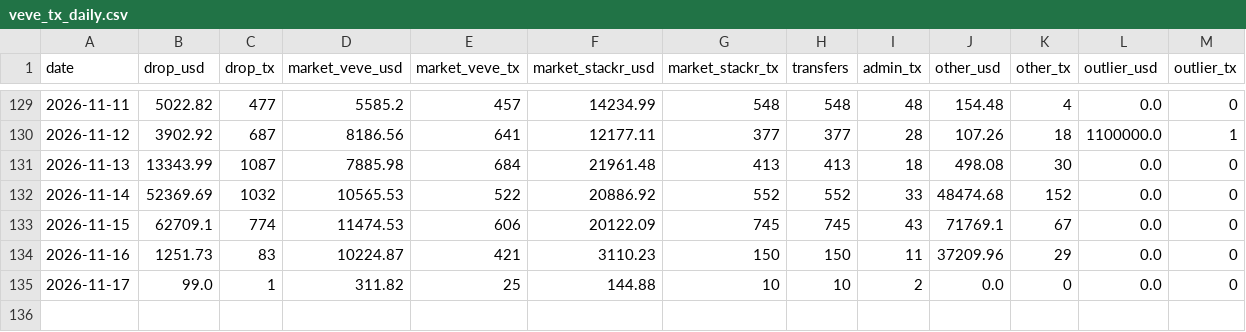
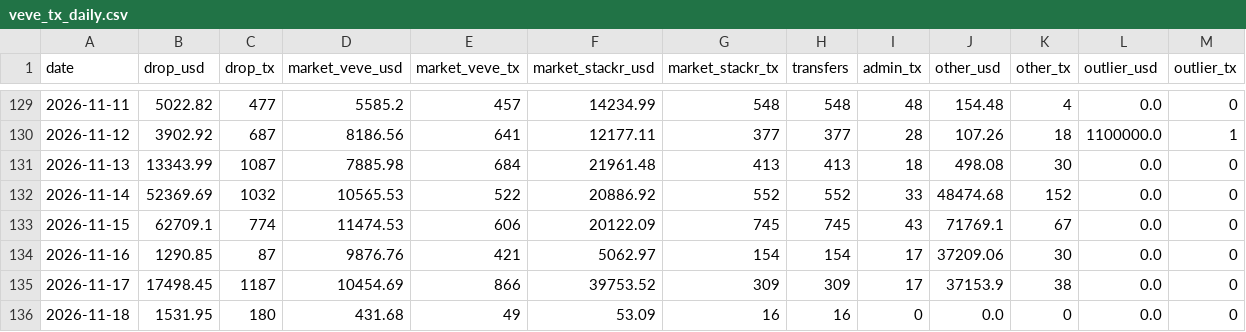
Before and after one commit to Leonessa2/scrapeur-veve, a CSV file: data/veve_tx_daily.csv, drawn as a sheet; only a part is shown, gaps mark what is left out.

```diff
--- a/data/veve_tx_daily.csv
+++ b/data/veve_tx_daily.csv
@@ -133,3 +133,4 @@ date,drop_usd,drop_tx,market_veve_usd,market_veve_tx,market_stackr_usd,market_st
 2026-11-15,62709.1,774,11474.53,606,20122.09,745,745,43,71769.1,67,0.0,0
-2026-11-16,1251.73,83,10224.87,421,3110.23,150,150,11,37209.96,29,0.0,0
-2026-11-17,99.0,1,311.82,25,144.88,10,10,2,0.0,0,0.0,0
+2026-11-16,1290.85,87,9876.76,421,5062.97,154,154,17,37209.06,30,0.0,0
+2026-11-17,17498.45,1187,10454.69,866,39753.52,309,309,17,37153.9,38,0.0,0
+2026-11-18,1531.95,180,431.68,49,53.09,16,16,0,0.0,0,0.0,0
```
